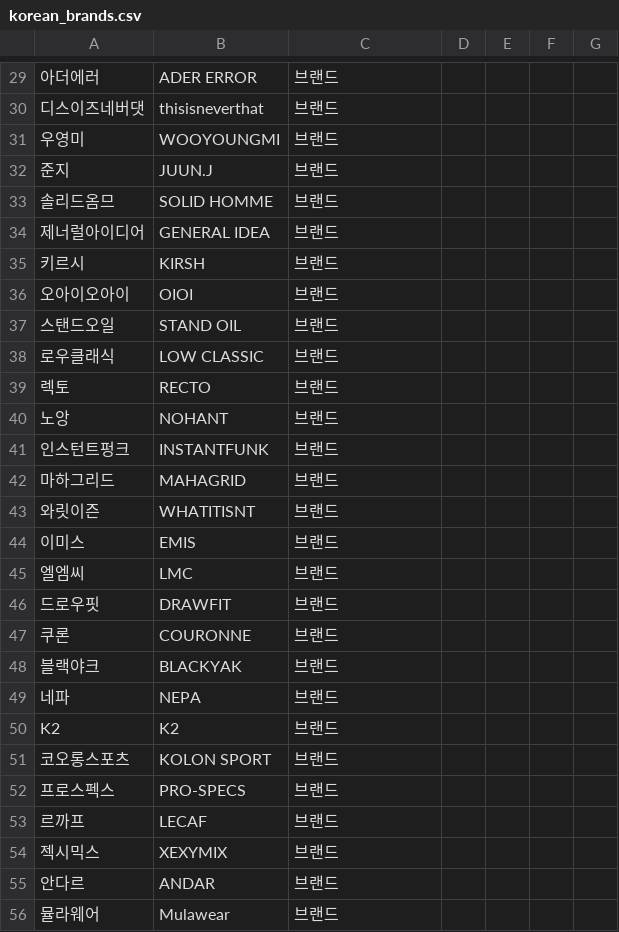
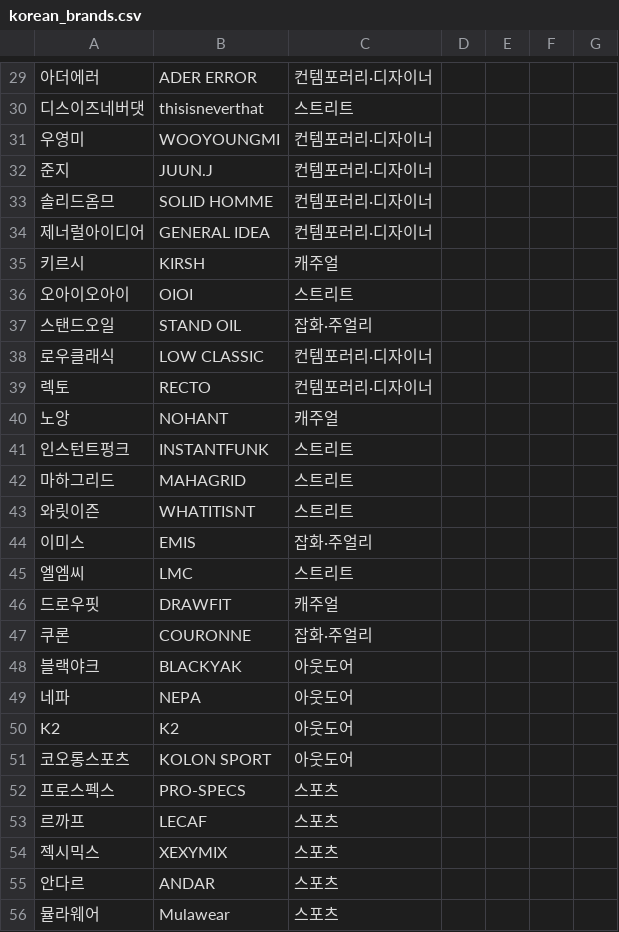
Before and after one commit to bluesiten/Brand, a CSV file: seed/korean_brands.csv, drawn as a sheet; only a part is shown, gaps mark what is left out; the diff covers the shown part only; the diff names each change by its address in the sheet, - before the commit and + after, or states it on an @@ line.

```diff
--- a/seed/korean_brands.csv
+++ b/seed/korean_brands.csv
-C29: 브랜드
+C29: 컨템포러리·디자이너
-C30: 브랜드
+C30: 스트리트
-C31:C34: 브랜드
+C31:C34: 컨템포러리·디자이너
-C35: 브랜드
+C35: 캐주얼
-C36: 브랜드
+C36: 스트리트
-C37: 브랜드
+C37: 잡화·주얼리
-C38:C39: 브랜드
+C38:C39: 컨템포러리·디자이너
-C40: 브랜드
+C40: 캐주얼
-C41:C43: 브랜드
+C41:C43: 스트리트
-C44: 브랜드
+C44: 잡화·주얼리
-C45: 브랜드
+C45: 스트리트
-C46: 브랜드
+C46: 캐주얼
-C47: 브랜드
+C47: 잡화·주얼리
-C48:C51: 브랜드
+C48:C51: 아웃도어
-C52:C56: 브랜드
+C52:C56: 스포츠
```
Also changed, not shown: 24 added rows and 68 edited cells elsewhere in this file, 3 other files.
